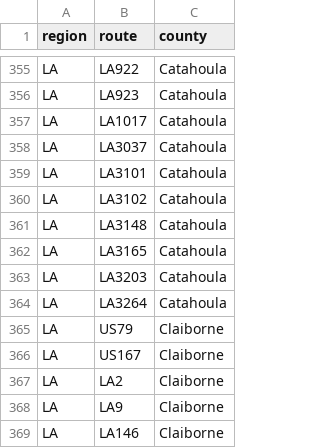
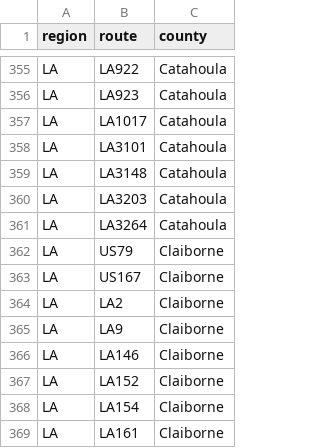
Before and after one commit to Highway-Photo-Project/PhotoData, a CSV file: _counties/LA_counties.csv, drawn as a sheet; only a part is shown, gaps mark what is left out; the shorter side is filled out with more unchanged rows.

Commit message:
Update LA_counties.csv

```diff
--- a/_counties/LA_counties.csv
+++ b/_counties/LA_counties.csv
@@ -357,7 +357,4 @@ LA;LA923;Catahoula
 LA;LA1017;Catahoula
-LA;LA3037;Catahoula
 LA;LA3101;Catahoula
-LA;LA3102;Catahoula
 LA;LA3148;Catahoula
-LA;LA3165;Catahoula
 LA;LA3203;Catahoula
```
